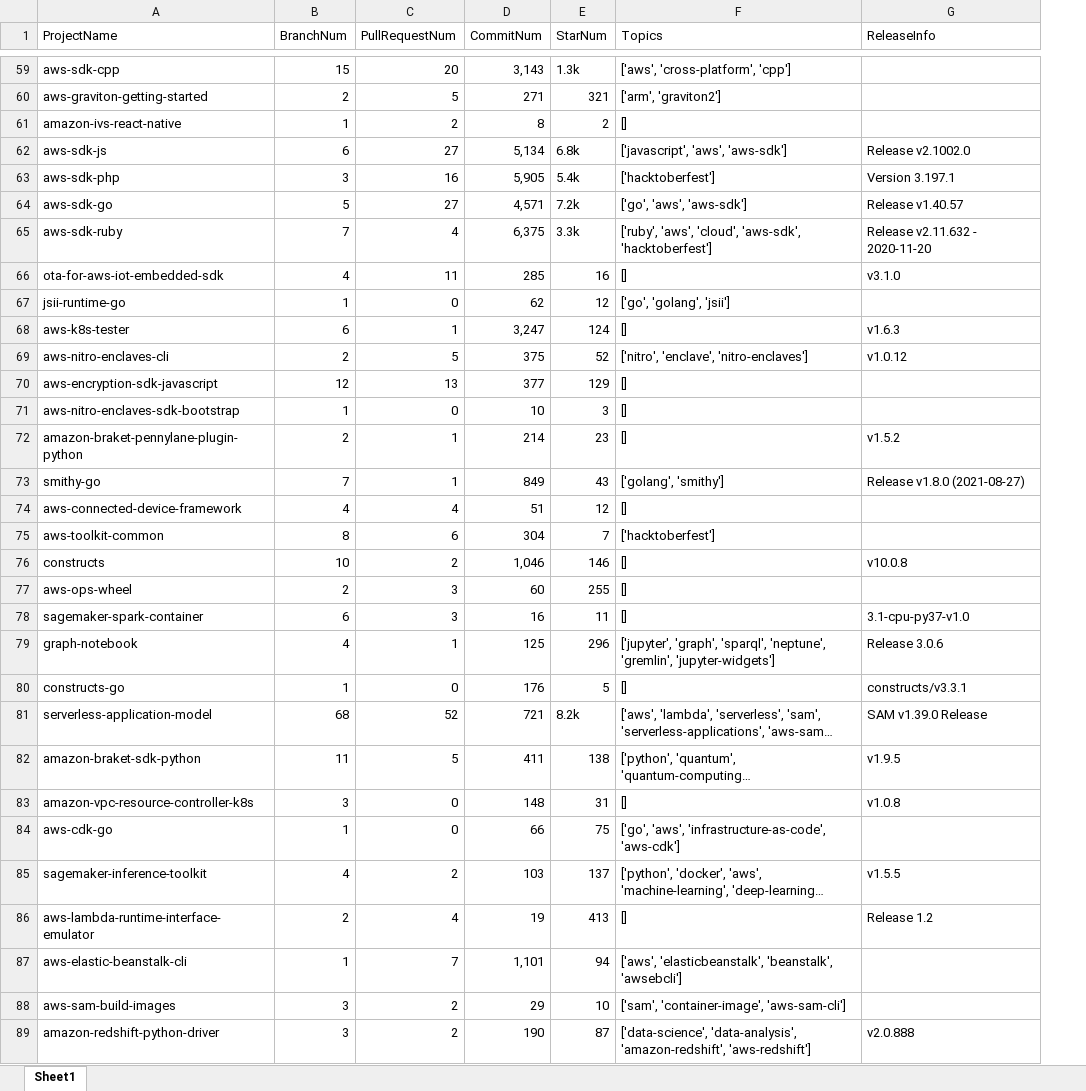
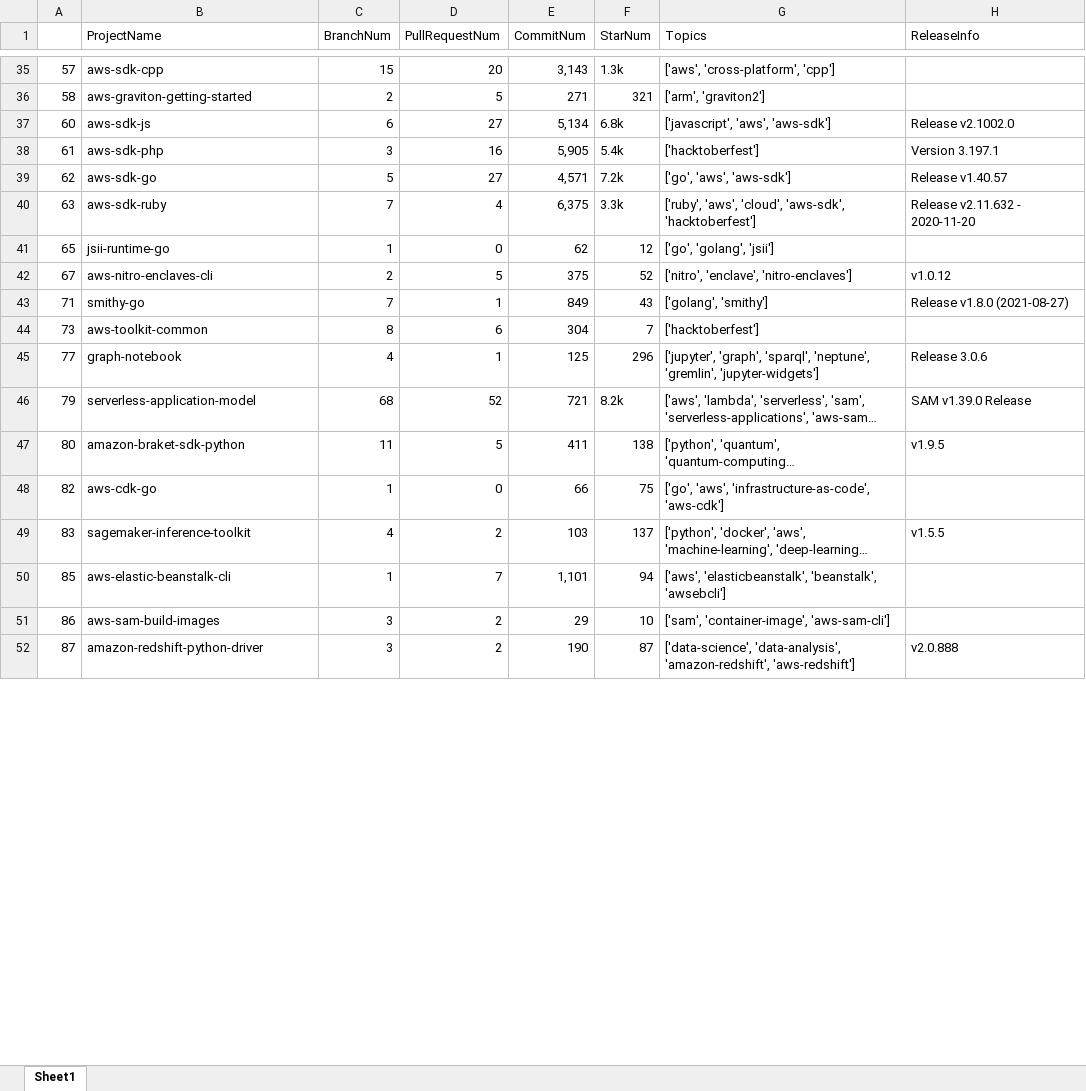
Before and after one commit to park1997/GitHub_Crawling_TextMining_Project, an Excel workbook: ParkByeongHyeon/aws.xlsx, sheet Sheet1, drawn as a sheet; only a part is shown, gaps mark what is left out; long unchanged cells end in …; values as stored, in another font and other column widths than the file's, no cell formats; removed rows and columns are numbered as before the commit, all else as after; the diff covers the shown part only; the diff names each change by its address in the sheet, - before the commit and + after, or states it on an @@ line.

```diff
--- a/ParkByeongHyeon/aws.xlsx (sheet Sheet1)
+++ b/ParkByeongHyeon/aws.xlsx (sheet Sheet1)
+column A, rows 35-52: 57 | 58 | 60 | 61 | 62 | 63 | 65 | 67 | 71 | 73 | 77 | 79 | 80 | 82 | 83 | 85 | 86 | 87
-row 61: amazon-ivs-react-native | 1 | 2 | 8 | 2 | []
-row 66: ota-for-aws-iot-embedded-sdk | 4 | 11 | 285 | 16 | [] | v3.1.0
-row 68: aws-k8s-tester | 6 | 1 | 3,247 | 124 | [] | v1.6.3
-row 70: aws-encryption-sdk-javascript | 12 | 13 | 377 | 129 | []
-row 71: aws-nitro-enclaves-sdk-bootstrap | 1 | 0 | 10 | 3 | []
-row 72: amazon-braket-pennylane-plugin-python | 2 | 1 | 214 | 23 | [] | v1.5.2
-row 74: aws-connected-device-framework | 4 | 4 | 51 | 12 | []
-row 76: constructs | 10 | 2 | 1,046 | 146 | [] | v10.0.8
-row 77: aws-ops-wheel | 2 | 3 | 60 | 255 | []
-row 78: sagemaker-spark-container | 6 | 3 | 16 | 11 | [] | 3.1-cpu-py37-v1.0
-row 80: constructs-go | 1 | 0 | 176 | 5 | [] | constructs/v3.3.1
-row 83: amazon-vpc-resource-controller-k8s | 3 | 0 | 148 | 31 | [] | v1.0.8
-row 86: aws-lambda-runtime-interface-emulator | 2 | 4 | 19 | 413 | [] | Release 1.2
```
Also changed, not shown: 177 removed rows elsewhere in this sheet, cell formats, ParkByeongHyeon/alibaba.xlsx, ParkByeongHyeon/google.xlsx, 47 other files.
